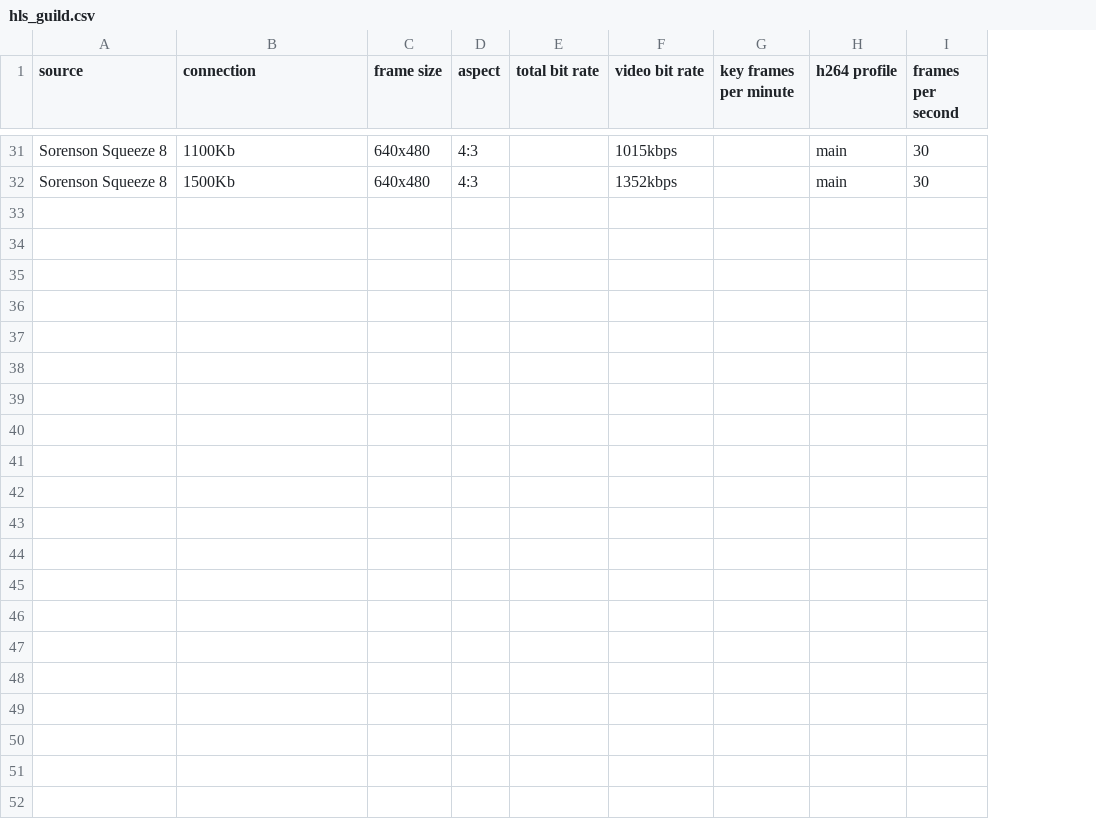
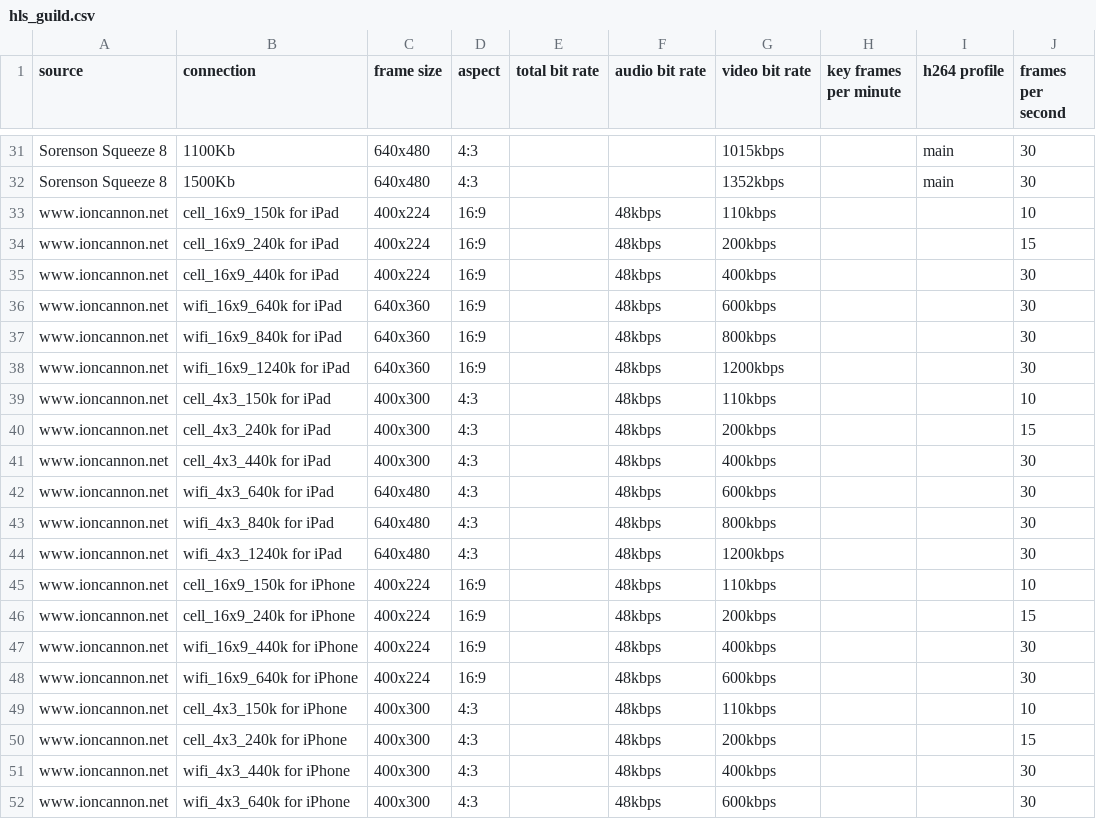
Before and after one commit to hackist/cells, a CSV file: data/hls_guild.csv, drawn as a sheet; only a part is shown, gaps mark what is left out; the diff covers the shown part only; the diff names each change by its address in the sheet, - before the commit and + after, or states it on an @@ line.

Commit message:
add www.ioncannon.net preset to hls_guild

```diff
--- a/data/hls_guild.csv
+++ b/data/hls_guild.csv
+column F (audio bit rate), empty
+row 33: www.ioncannon.net | cell_16x9_150k for iPad | 400x224 | 16:9 |  | 48kbps | 110kbps |  |  | 10
+row 34: www.ioncannon.net | cell_16x9_240k for iPad | 400x224 | 16:9 |  | 48kbps | 200kbps |  |  | 15
+row 35: www.ioncannon.net | cell_16x9_440k for iPad | 400x224 | 16:9 |  | 48kbps | 400kbps |  |  | 30
+row 36: www.ioncannon.net | wifi_16x9_640k for iPad | 640x360 | 16:9 |  | 48kbps | 600kbps |  |  | 30
+row 37: www.ioncannon.net | wifi_16x9_840k for iPad | 640x360 | 16:9 |  | 48kbps | 800kbps |  |  | 30
+row 38: www.ioncannon.net | wifi_16x9_1240k for iPad | 640x360 | 16:9 |  | 48kbps | 1200kbps |  |  | 30
+row 39: www.ioncannon.net | cell_4x3_150k for iPad | 400x300 | 4:3 |  | 48kbps | 110kbps |  |  | 10
+row 40: www.ioncannon.net | cell_4x3_240k for iPad | 400x300 | 4:3 |  | 48kbps | 200kbps |  |  | 15
+row 41: www.ioncannon.net | cell_4x3_440k for iPad | 400x300 | 4:3 |  | 48kbps | 400kbps |  |  | 30
+row 42: www.ioncannon.net | wifi_4x3_640k for iPad | 640x480 | 4:3 |  | 48kbps | 600kbps |  |  | 30
+row 43: www.ioncannon.net | wifi_4x3_840k for iPad | 640x480 | 4:3 |  | 48kbps | 800kbps |  |  | 30
+row 44: www.ioncannon.net | wifi_4x3_1240k for iPad | 640x480 | 4:3 |  | 48kbps | 1200kbps |  |  | 30
+row 45: www.ioncannon.net | cell_16x9_150k for iPhone | 400x224 | 16:9 |  | 48kbps | 110kbps |  |  | 10
+row 46: www.ioncannon.net | cell_16x9_240k for iPhone | 400x224 | 16:9 |  | 48kbps | 200kbps |  |  | 15
+row 47: www.ioncannon.net | wifi_16x9_440k for iPhone | 400x224 | 16:9 |  | 48kbps | 400kbps |  |  | 30
+row 48: www.ioncannon.net | wifi_16x9_640k for iPhone | 400x224 | 16:9 |  | 48kbps | 600kbps |  |  | 30
+row 49: www.ioncannon.net | cell_4x3_150k for iPhone | 400x300 | 4:3 |  | 48kbps | 110kbps |  |  | 10
+row 50: www.ioncannon.net | cell_4x3_240k for iPhone | 400x300 | 4:3 |  | 48kbps | 200kbps |  |  | 15
+row 51: www.ioncannon.net | wifi_4x3_440k for iPhone | 400x300 | 4:3 |  | 48kbps | 400kbps |  |  | 30
+row 52: www.ioncannon.net | wifi_4x3_640k for iPhone | 400x300 | 4:3 |  | 48kbps | 600kbps |  |  | 30
```
Also changed, not shown: 19 edited cells elsewhere in this file, 1 other file.
